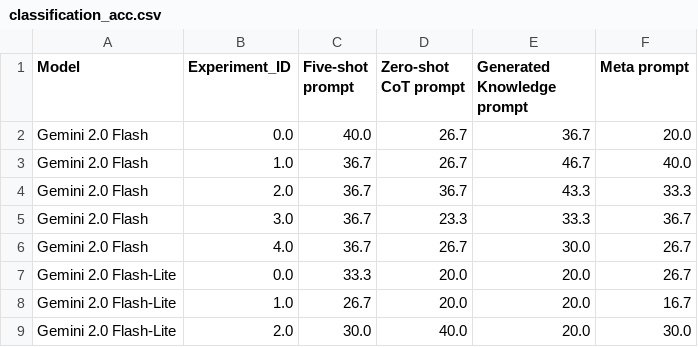
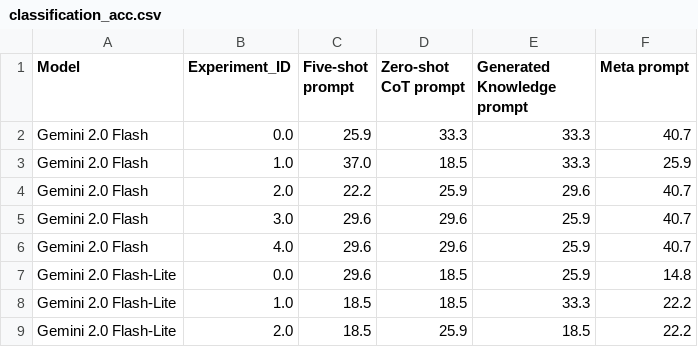
Before and after one commit to daKostych/Bachelor-Project-2025, a CSV file: llm_blog_generator/data/experiment_results/classification_acc.csv, drawn as a sheet; only a part is shown; the diff covers the shown part only.

```diff
--- a/llm_blog_generator/data/experiment_results/classification_acc.csv
+++ b/llm_blog_generator/data/experiment_results/classification_acc.csv
@@ -1,9 +1,9 @@
 Model,Experiment_ID,Five-shot prompt,Zero-shot CoT prompt,Generated Knowledge prompt,Meta prompt
-Gemini 2.0 Flash,0.0,40.0,26.7,36.7,20.0
-Gemini 2.0 Flash,1.0,36.7,26.7,46.7,40.0
-Gemini 2.0 Flash,2.0,36.7,36.7,43.3,33.3
-Gemini 2.0 Flash,3.0,36.7,23.3,33.3,36.7
-Gemini 2.0 Flash,4.0,36.7,26.7,30.0,26.7
-Gemini 2.0 Flash-Lite,0.0,33.3,20.0,20.0,26.7
-Gemini 2.0 Flash-Lite,1.0,26.7,20.0,20.0,16.7
-Gemini 2.0 Flash-Lite,2.0,30.0,40.0,20.0,30.0
+Gemini 2.0 Flash,0.0,25.9,33.3,33.3,40.7
+Gemini 2.0 Flash,1.0,37.0,18.5,33.3,25.9
+Gemini 2.0 Flash,2.0,22.2,25.9,29.6,40.7
+Gemini 2.0 Flash,3.0,29.6,29.6,25.9,40.7
+Gemini 2.0 Flash,4.0,29.6,29.6,25.9,40.7
+Gemini 2.0 Flash-Lite,0.0,29.6,18.5,25.9,14.8
+Gemini 2.0 Flash-Lite,1.0,18.5,18.5,33.3,22.2
+Gemini 2.0 Flash-Lite,2.0,18.5,25.9,18.5,22.2
```
Also changed, not shown: 26 edited cells elsewhere in this file, llm_blog_generator/data/experiment_results/classification_MAE.csv, llm_blog_generator/data/experiment_results/classification_RMSE.csv, 2 other files.
